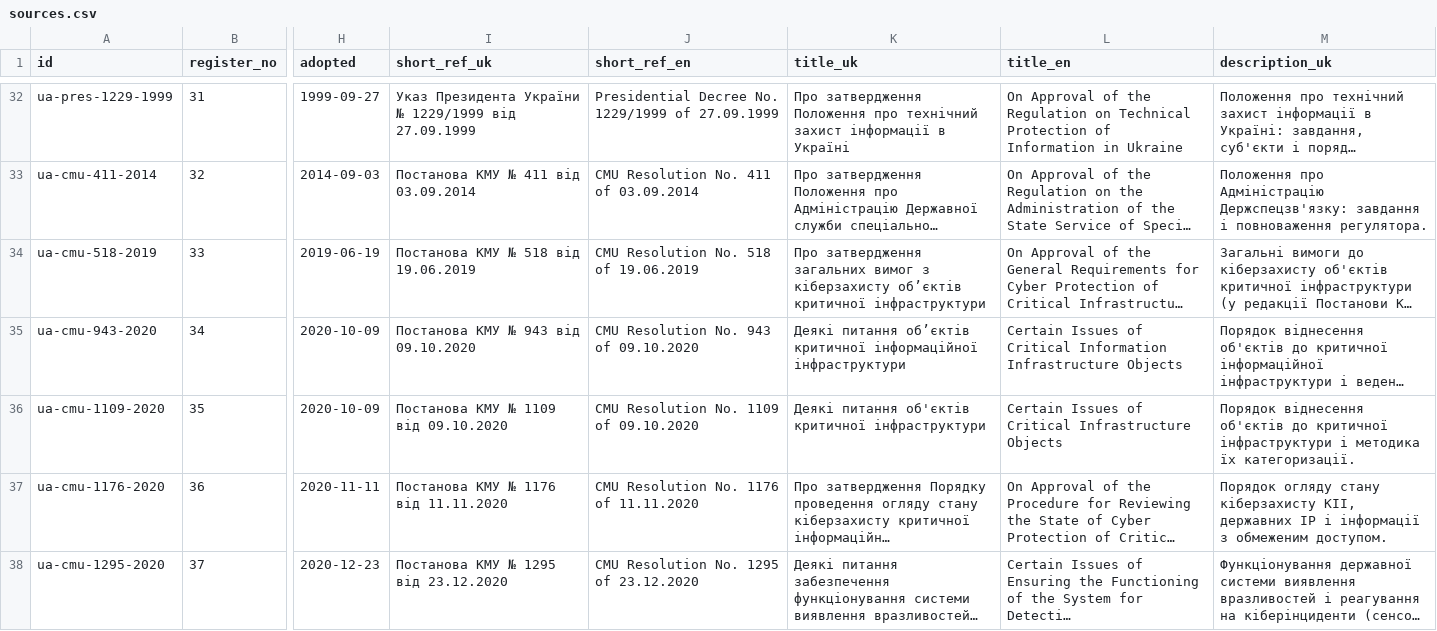
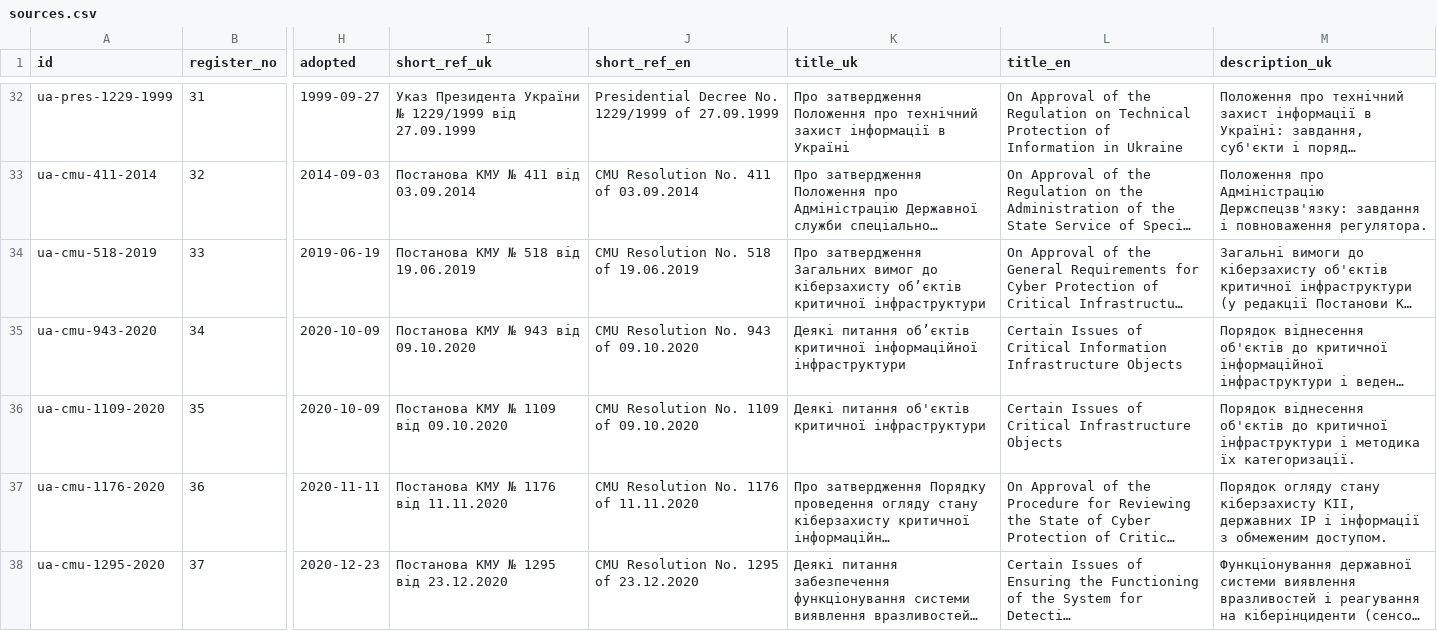
Before and after one commit to Ivan-Gokin/grc-foundation-ua, a CSV file: data/sources.csv, drawn as a sheet; only a part is shown, gaps mark what is left out; long unchanged cells end in …; the diff covers the shown part only; the diff names each change by its address in the sheet, - before the commit and + after, or states it on an @@ line.

```diff
--- a/data/sources.csv
+++ b/data/sources.csv
-K34 (title_uk): Про затвердження загальних вимог з кіберзахисту об’єктів…
+K34 (title_uk): Про затвердження Загальних вимог до кіберзахисту об’єктів…
```
Also changed, not shown: 1 edited cell elsewhere in this file, 7 other files.
